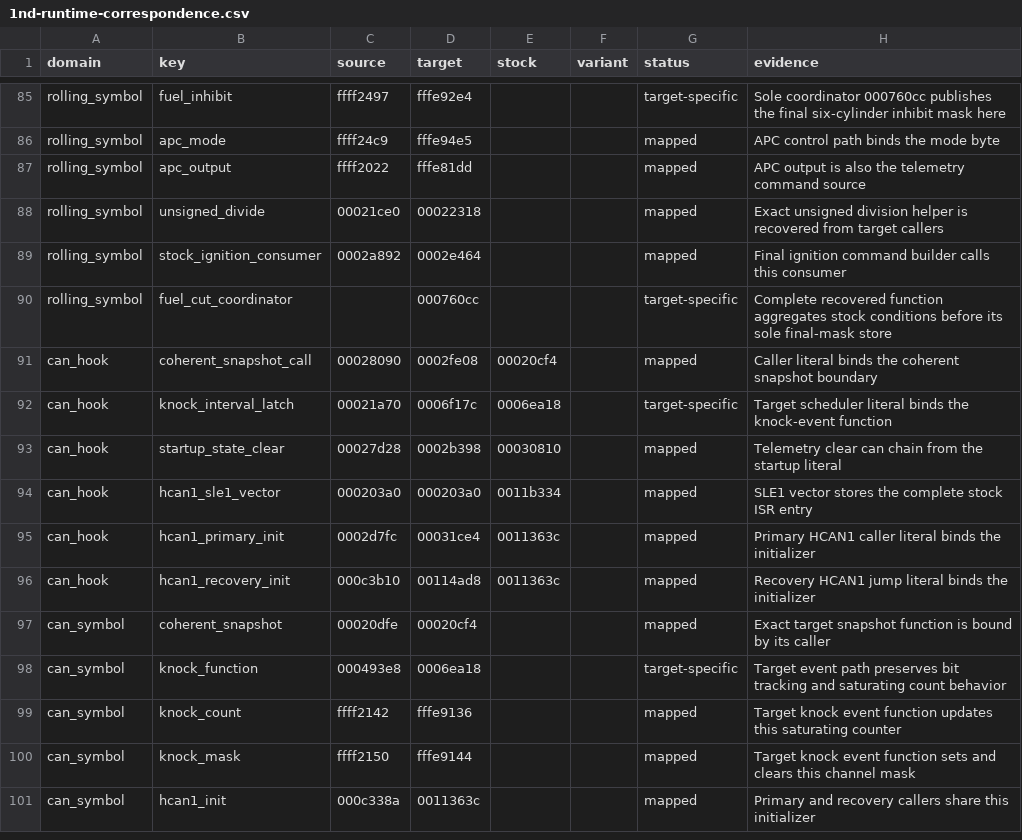
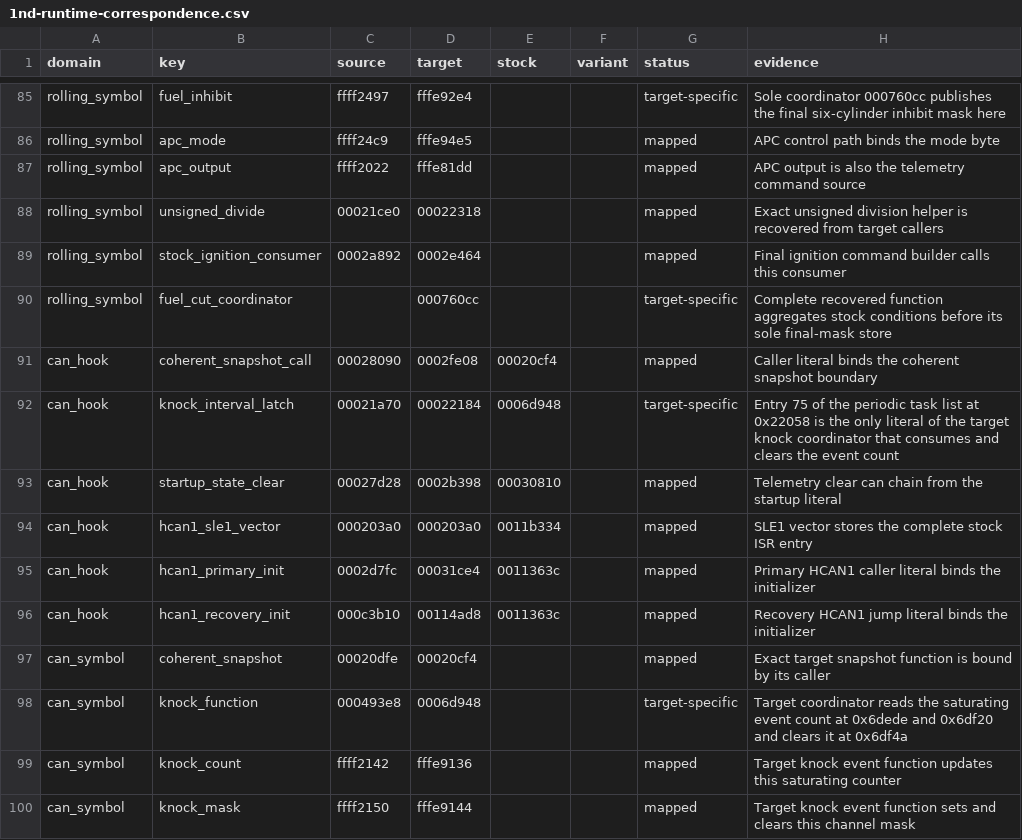
Before and after one commit to irudoy/v, a CSV file: patches/1nd-runtime-correspondence.csv, drawn as a sheet; only a part is shown, gaps mark what is left out; the shorter side is filled out with more unchanged rows.

Commit message:
Bind the 1ND knock interval latch to the knock coordinator behind its periodic task-list word
The 1ND knock coordinator is FUN_0006D948: entry 75 of the periodic task
list at 0x22058 holds its only literal at 0x22184, and the function reads
the saturating event count 0xFFFE9136 at 0x6DEDE and 0x6DF20 and clears it
at 0x6DF4A. FUN_0006EA18, called from the acquisition finalizer through the
literal 0x6F17C, is the slice evaluator that increments the count and
maintains the channel mask. The interval latch wraps the coordinator, so
the telemetry latch holds the completed interval in the same way as on the
JK08A, 8MFK, and JK78C targets. The 1ND0A and 1ND3B wrapper payloads and
telemetry stage hashes follow the binding.

```diff
--- a/patches/1nd-runtime-correspondence.csv
+++ b/patches/1nd-runtime-correspondence.csv
@@ -91,3 +91,3 @@ rolling_symbol,fuel_cut_coordinator,,000760cc,,,target-specific,Complete recover
 can_hook,coherent_snapshot_call,00028090,0002fe08,00020cf4,,mapped,Caller literal binds the coherent snapshot boundary
-can_hook,knock_interval_latch,00021a70,0006f17c,0006ea18,,target-specific,Target scheduler literal binds the knock-event function
+can_hook,knock_interval_latch,00021a70,00022184,0006d948,,target-specific,Entry 75 of the periodic task list at 0x22058 is the only literal of the target knock coordinator that consumes and clears the event count
 can_hook,startup_state_clear,00027d28,0002b398,00030810,,mapped,Telemetry clear can chain from the startup literal
@@ -97,3 +97,3 @@ can_hook,hcan1_recovery_init,000c3b10,00114ad8,0011363c,,mapped,Recovery HCAN1 j
 can_symbol,coherent_snapshot,00020dfe,00020cf4,,,mapped,Exact target snapshot function is bound by its caller
-can_symbol,knock_function,000493e8,0006ea18,,,target-specific,Target event path preserves bit tracking and saturating count behavior
+can_symbol,knock_function,000493e8,0006d948,,,target-specific,Target coordinator reads the saturating event count at 0x6dede and 0x6df20 and clears it at 0x6df4a
 can_symbol,knock_count,ffff2142,fffe9136,,,mapped,Target knock event function updates this saturating counter
```
Also changed, not shown: 2 other files.
